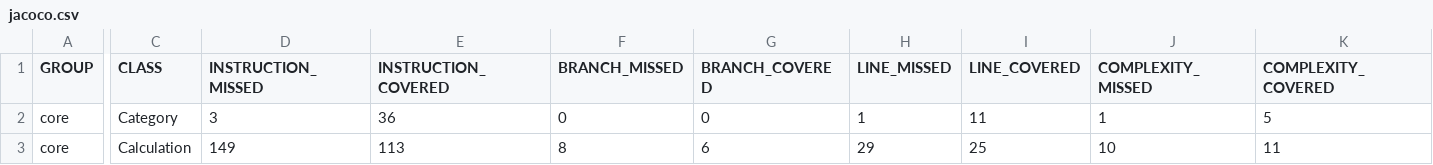
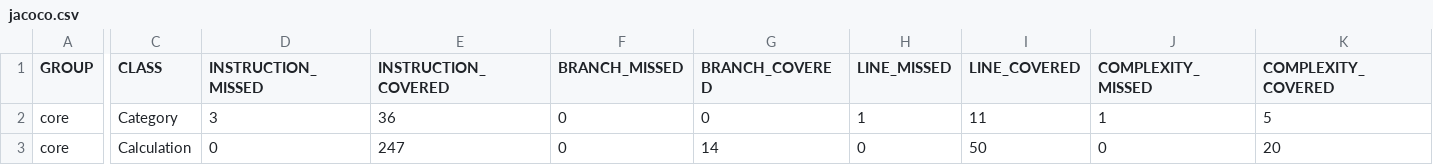
Before and after one commit to Christio02/ITP-Budget, a CSV file: budget/test-results/jacoco/core/jacoco.csv, drawn as a sheet; only a part is shown, gaps mark what is left out; the diff covers the shown part only; the diff names each change by its address in the sheet, - before the commit and + after, or states it on an @@ line.

Commit message:
test #50: make ui and core tests
Co-Authored-by: Christgh ( christgh@stud.ntnu.no)

```diff
--- a/budget/test-results/jacoco/core/jacoco.csv
+++ b/budget/test-results/jacoco/core/jacoco.csv
-D3 (INSTRUCTION_MISSED): 149
+D3 (INSTRUCTION_MISSED): 0
-E3 (INSTRUCTION_COVERED): 113
+E3 (INSTRUCTION_COVERED): 247
-F3 (BRANCH_MISSED): 8
+F3 (BRANCH_MISSED): 0
-G3 (BRANCH_COVERED): 6
+G3 (BRANCH_COVERED): 14
-H3 (LINE_MISSED): 29
+H3 (LINE_MISSED): 0
-I3 (LINE_COVERED): 25
+I3 (LINE_COVERED): 50
-J3 (COMPLEXITY_MISSED): 10
+J3 (COMPLEXITY_MISSED): 0
-K3 (COMPLEXITY_COVERED): 11
+K3 (COMPLEXITY_COVERED): 20
```
Also changed, not shown: 2 edited cells elsewhere in this file, 15 other files.
